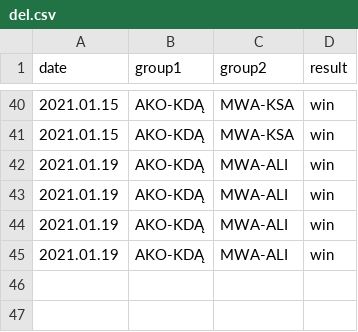
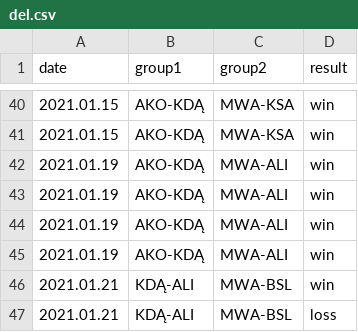
Before and after one commit to kajmaj87/kicker, a CSV file: del.csv, drawn as a sheet; only a part is shown, gaps mark what is left out.

Commit message:
Update del.csv

```diff
--- a/del.csv
+++ b/del.csv
@@ -45 +45,3 @@ date,group1,group2,result
 2021.01.19,AKO-KDĄ,MWA-ALI,win
+2021.01.21,KDĄ-ALI,MWA-BSL,win
+2021.01.21,KDĄ-ALI,MWA-BSL,loss
```
